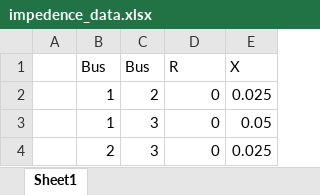
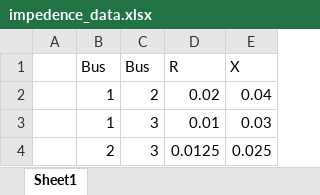
Before and after one commit to helal-uzzaman/Power-Flow-Analysis, an Excel workbook: example_6.8/impedence_data.xlsx, sheet Sheet1, drawn as a sheet; values as stored, in another font and other column widths than the file's, no borders; the diff names each change by its address in the sheet, - before the commit and + after, or states it on an @@ line.

```diff
--- a/example_6.8/impedence_data.xlsx (sheet Sheet1)
+++ b/example_6.8/impedence_data.xlsx (sheet Sheet1)
-D2: 0
+D2: 0.02
-E2: 0.025
+E2: 0.04
-D3: 0
+D3: 0.01
-E3: 0.05
+E3: 0.03
-D4: 0
+D4: 0.0125
```
Also changed, not shown: example_6.8/bus_data.xlsx, 10 other files.
